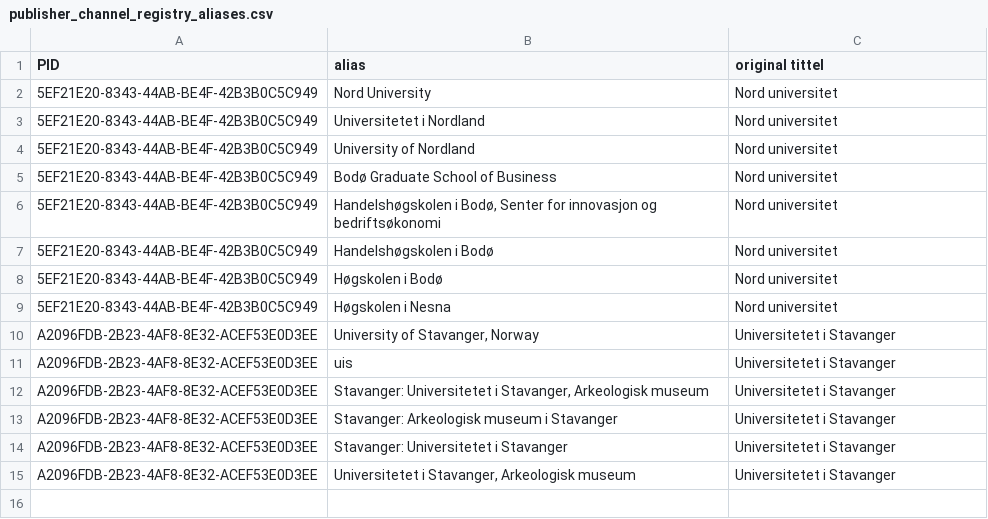
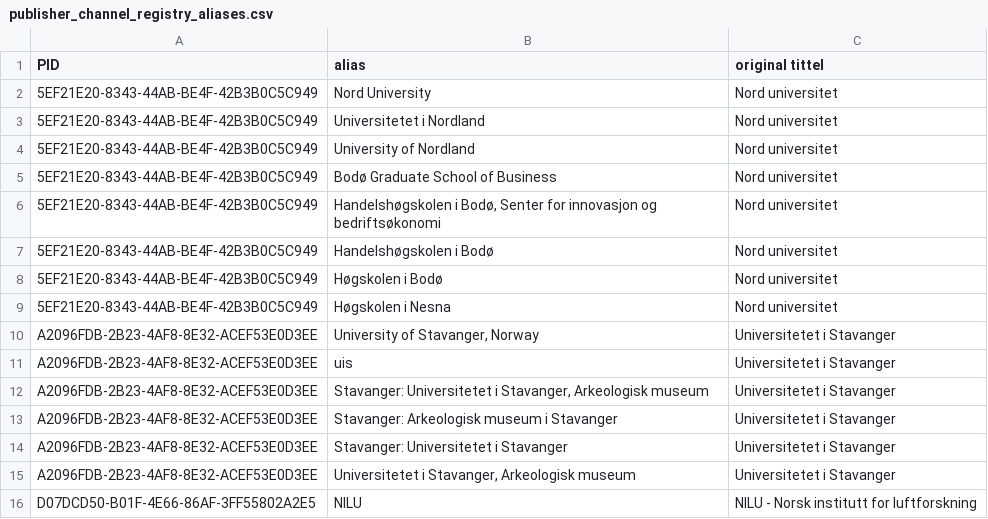
Before and after one commit to BIBSYSDEV/nva-brage-migration, a CSV file: src/main/resources/publisher_channel_registry_aliases.csv, drawn as a sheet.

Commit message:
NP-45651-channel-registry-aliases, NILU

```diff
--- a/src/main/resources/publisher_channel_registry_aliases.csv
+++ b/src/main/resources/publisher_channel_registry_aliases.csv
@@ -15 +15,2 @@
 "A2096FDB-2B23-4AF8-8E32-ACEF53E0D3EE";"Universitetet i Stavanger, Arkeologisk museum";"Universitetet i Stavanger"
+"D07DCD50-B01F-4E66-86AF-3FF55802A2E5";"NILU";"NILU - Norsk institutt for luftforskning"
```
